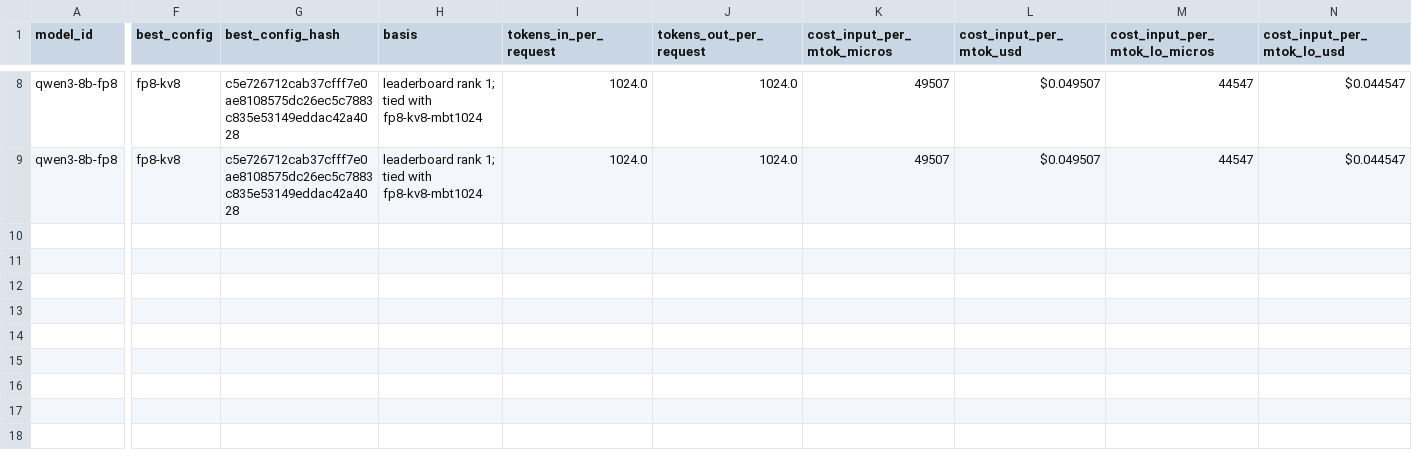
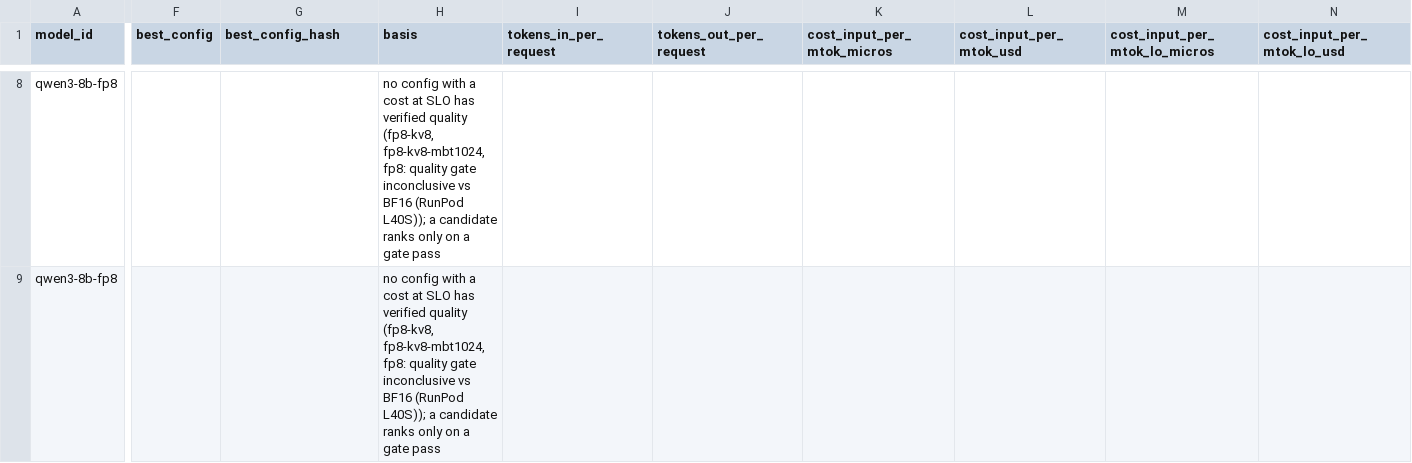
Before and after one commit to arulster17/loom, a CSV file: reports/8b-config-sweep-v1/leaderboard.competitiveness.csv, drawn as a sheet; only a part is shown, gaps mark what is left out; the diff covers the shown part only; the diff names each change by its address in the sheet, - before the commit and + after, or states it on an @@ line.

```diff
--- a/reports/8b-config-sweep-v1/leaderboard.competitiveness.csv
+++ b/reports/8b-config-sweep-v1/leaderboard.competitiveness.csv
-F8:F9 (best_config): fp8-kv8
+F8:F9 (best_config): (empty)
-G8:G9 (best_config_hash): c5e726712cab37cfff7e0ae8108575dc26ec5c7883c835e53149eddac42a4028
+G8:G9 (best_config_hash): (empty)
-H8:H9 (basis): leaderboard rank 1; tied with fp8-kv8-mbt1024
+H8:H9 (basis): no config with a cost at SLO has verified quality (fp8-kv8, fp8-kv8-mbt1024, fp8: quality gate inconclusive vs BF16 (RunPod L40S)); a candidate ranks only on a gate pass
-I8:I9 (tokens_in_per_request): 1024.0
+I8:I9 (tokens_in_per_request): (empty)
-J8:J9 (tokens_out_per_request): 1024.0
+J8:J9 (tokens_out_per_request): (empty)
-K8:K9 (cost_input_per_mtok_micros): 49507
+K8:K9 (cost_input_per_mtok_micros): (empty)
-L8:L9 (cost_input_per_mtok_usd): $0.049507
+L8:L9 (cost_input_per_mtok_usd): (empty)
-M8:M9 (cost_input_per_mtok_lo_micros): 44547
+M8:M9 (cost_input_per_mtok_lo_micros): (empty)
-N8:N9 (cost_input_per_mtok_lo_usd): $0.044547
+N8:N9 (cost_input_per_mtok_lo_usd): (empty)
```
Also changed, not shown: 106 edited cells elsewhere in this file, reports/70b-h100-v2/leaderboard.competitiveness.csv, reports/70b-h100-v2/leaderboard.csv, 20 other files.
